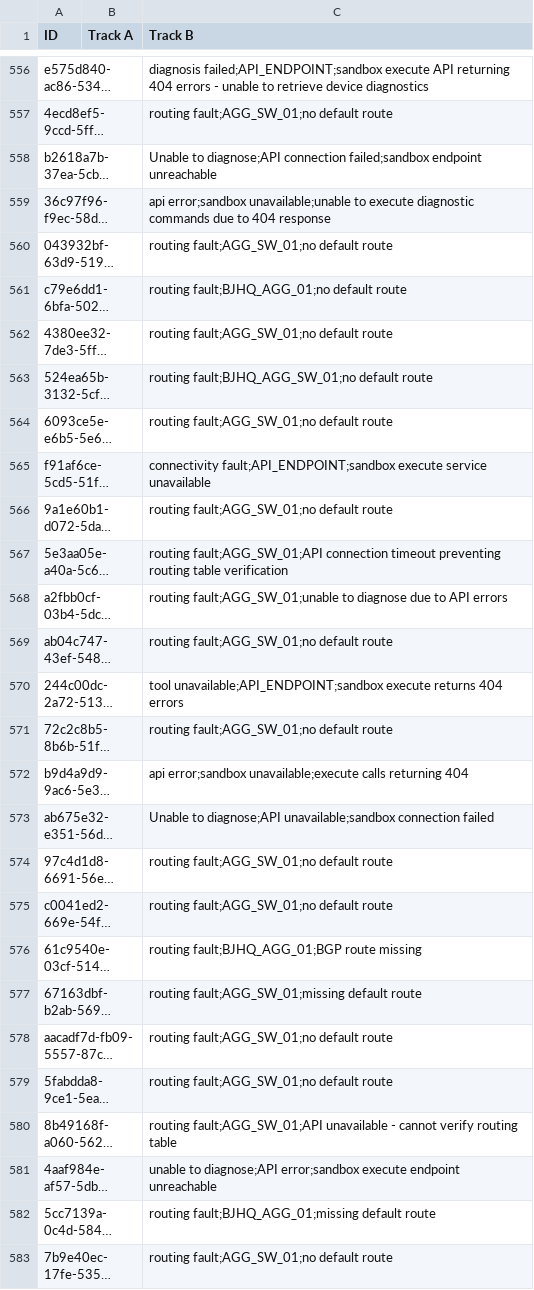
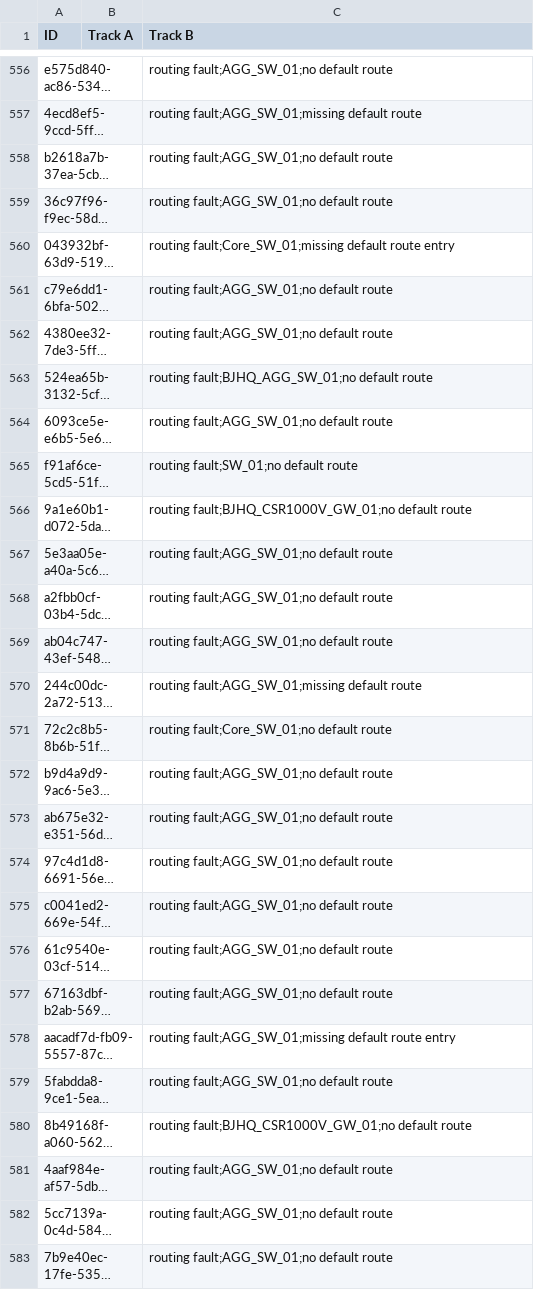
Before and after one commit to Obila34/TelcoTroubleshootingAgenticChallenge, a CSV file: telco-agent/result.csv, drawn as a sheet; only a part is shown, gaps mark what is left out; long unchanged cells end in …; the diff covers the shown part only; the diff names each change by its address in the sheet, - before the commit and + after, or states it on an @@ line.

```diff
--- a/telco-agent/result.csv
+++ b/telco-agent/result.csv
-C556 (Track B): diagnosis failed;API_ENDPOINT;sandbox execute API returning 404 errors - unable to retrieve device diagnostics
+C556 (Track B): routing fault;AGG_SW_01;no default route
-C557 (Track B): routing fault;AGG_SW_01;no default route
+C557 (Track B): routing fault;AGG_SW_01;missing default route
-C558 (Track B): Unable to diagnose;API connection failed;sandbox endpoint unreachable
+C558 (Track B): routing fault;AGG_SW_01;no default route
-C559 (Track B): api error;sandbox unavailable;unable to execute diagnostic commands due to 404 response
+C559 (Track B): routing fault;AGG_SW_01;no default route
-C560 (Track B): routing fault;AGG_SW_01;no default route
+C560 (Track B): routing fault;Core_SW_01;missing default route entry
-C561 (Track B): routing fault;BJHQ_AGG_01;no default route
+C561 (Track B): routing fault;AGG_SW_01;no default route
-C565 (Track B): connectivity fault;API_ENDPOINT;sandbox execute service unavailable
+C565 (Track B): routing fault;SW_01;no default route
-C566 (Track B): routing fault;AGG_SW_01;no default route
+C566 (Track B): routing fault;BJHQ_CSR1000V_GW_01;no default route
-C567 (Track B): routing fault;AGG_SW_01;API connection timeout preventing routing table verification
+C567 (Track B): routing fault;AGG_SW_01;no default route
-C568 (Track B): routing fault;AGG_SW_01;unable to diagnose due to API errors
+C568 (Track B): routing fault;AGG_SW_01;no default route
-C570 (Track B): tool unavailable;API_ENDPOINT;sandbox execute returns 404 errors
+C570 (Track B): routing fault;AGG_SW_01;missing default route
-C571 (Track B): routing fault;AGG_SW_01;no default route
+C571 (Track B): routing fault;Core_SW_01;no default route
-C572 (Track B): api error;sandbox unavailable;execute calls returning 404
+C572 (Track B): routing fault;AGG_SW_01;no default route
-C573 (Track B): Unable to diagnose;API unavailable;sandbox connection failed
+C573 (Track B): routing fault;AGG_SW_01;no default route
-C576 (Track B): routing fault;BJHQ_AGG_01;BGP route missing
+C576 (Track B): routing fault;AGG_SW_01;no default route
-C577 (Track B): routing fault;AGG_SW_01;missing default route
+C577 (Track B): routing fault;AGG_SW_01;no default route
-C578 (Track B): routing fault;AGG_SW_01;no default route
+C578 (Track B): routing fault;AGG_SW_01;missing default route entry
-C580 (Track B): routing fault;AGG_SW_01;API unavailable - cannot verify routing table
+C580 (Track B): routing fault;BJHQ_CSR1000V_GW_01;no default route
-C581 (Track B): unable to diagnose;API error;sandbox execute endpoint unreachable
+C581 (Track B): routing fault;AGG_SW_01;no default route
-C582 (Track B): routing fault;BJHQ_AGG_01;missing default route
+C582 (Track B): routing fault;AGG_SW_01;no default route
```
Also changed, not shown: 60 edited cells elsewhere in this file, 4 other files.
